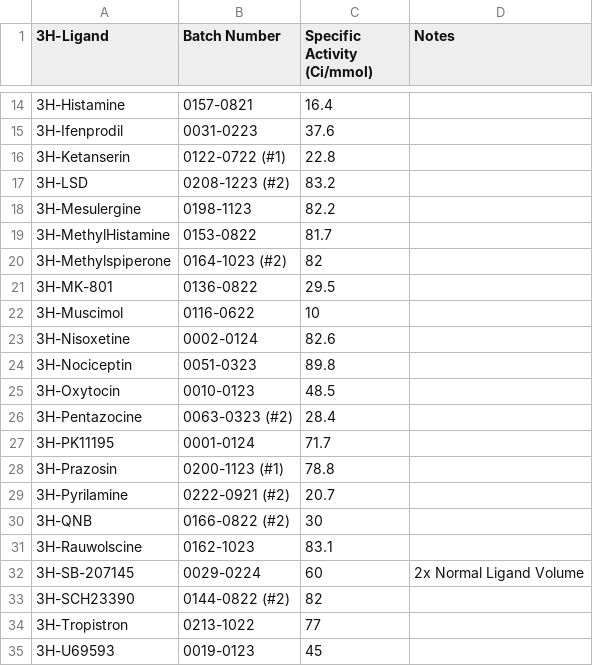
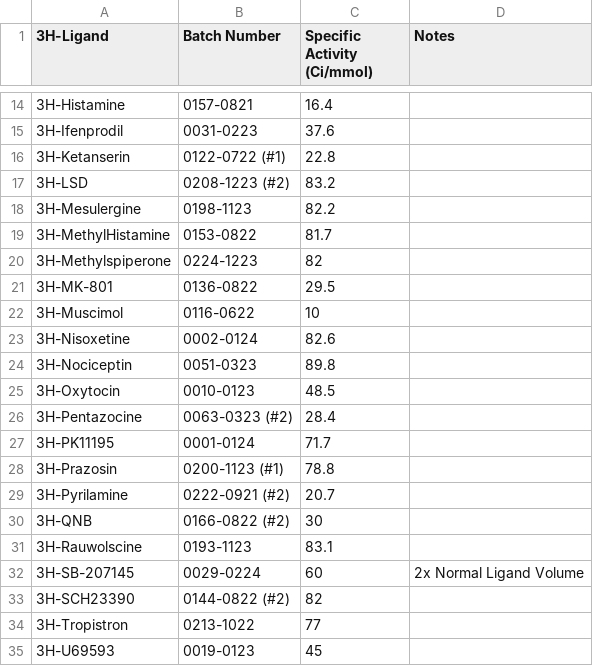
Before and after one commit to Talia-Albert1/PDSP, a CSV file: Python_Scripts/Daily_Radioactivity/data_files/3H-Ligand_Database.csv, drawn as a sheet; only a part is shown, gaps mark what is left out.

Commit message:
New Methylspiperone and Rauwolscine vials

```diff
--- a/Python_Scripts/Daily_Radioactivity/data_files/3H-Ligand_Database.csv
+++ b/Python_Scripts/Daily_Radioactivity/data_files/3H-Ligand_Database.csv
@@ -19,3 +19,3 @@
 3H-MethylHistamine,0153-0822,81.7,
-3H-Methylspiperone,0164-1023 (#2),82,
+3H-Methylspiperone,0224-1223,82,
 3H-MK-801,0136-0822,29.5,
@@ -30,3 +30,3 @@
 3H-QNB,0166-0822 (#2),30,
-3H-Rauwolscine,0162-1023,83.1,
+3H-Rauwolscine,0193-1123,83.1,
 3H-SB-207145,0029-0224,60,2x Normal Ligand Volume
```
